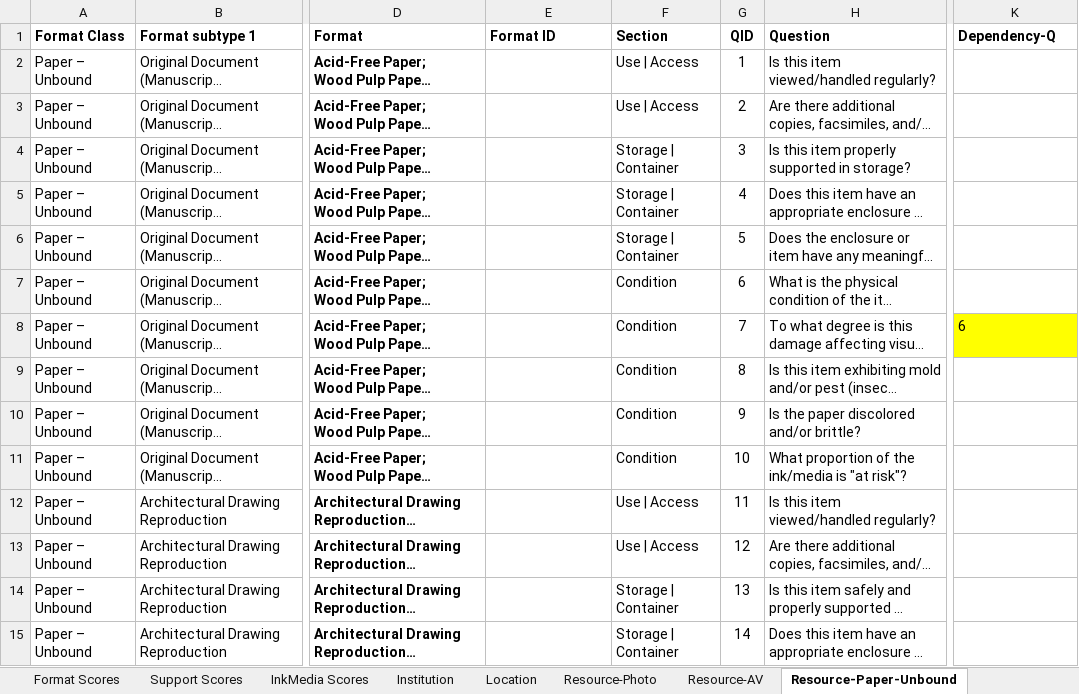
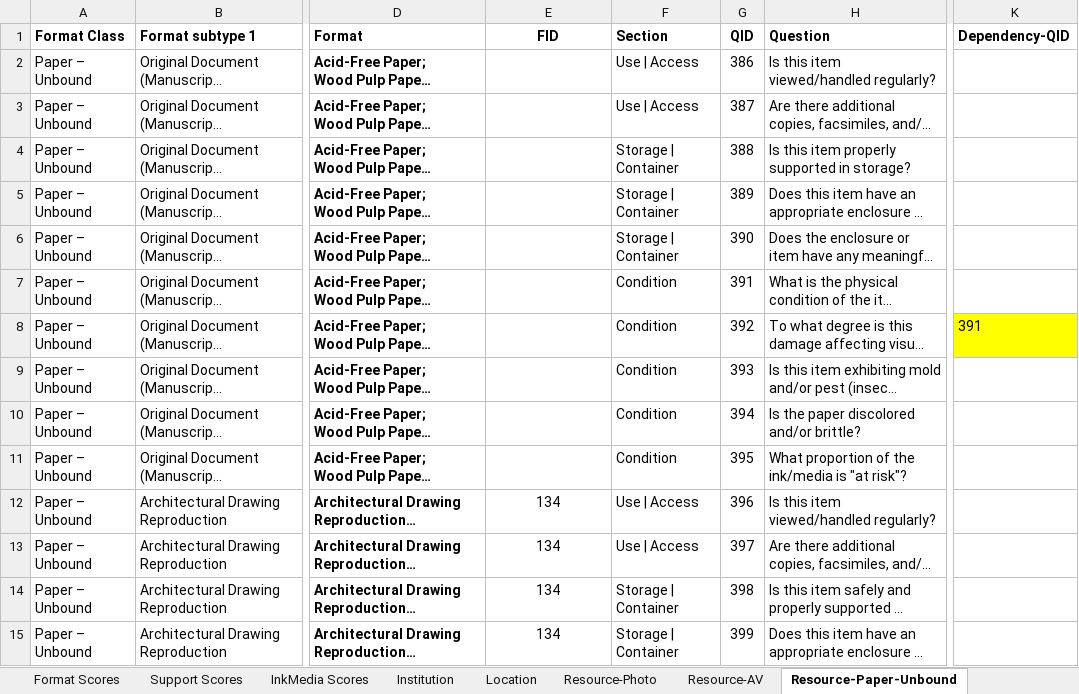
Before and after one commit to PresConsUIUC/PSAP, an Excel workbook: db/seed_data/assessment_questions.xlsx, sheet Resource-Paper-Unbound, drawn as a sheet; only a part is shown, gaps mark what is left out; long unchanged cells end in …; values as stored, in another font and other column widths than the file's, no borders; the diff covers the shown part only; the diff names each change by its address in the sheet, - before the commit and + after, or states it on an @@ line.

```diff
--- a/db/seed_data/assessment_questions.xlsx (sheet Resource-Paper-Unbound)
+++ b/db/seed_data/assessment_questions.xlsx (sheet Resource-Paper-Unbound)
-E1: Format ID
+E1: FID
-E1 alignment: left
+E1 alignment: center
-K1: Dependency-Q
+K1: Dependency-QID
-G2 (QID): 1
+G2 (QID): 386
-G3 (QID): 2
+G3 (QID): 387
-G4 (QID): 3
+G4 (QID): 388
-G5 (QID): 4
+G5 (QID): 389
-G6 (QID): 5
+G6 (QID): 390
-G7 (QID): 6
+G7 (QID): 391
-G8 (QID): 7
+G8 (QID): 392
-K8 (Dependency-QID): 6
+K8 (Dependency-QID): 391
-G9 (QID): 8
+G9 (QID): 393
-G10 (QID): 9
+G10 (QID): 394
-G11 (QID): 10
+G11 (QID): 395
-E12:E15 (FID): (empty)
+E12:E15 (FID): 134
-G12 (QID): 11
+G12 (QID): 396
-G13 (QID): 12
+G13 (QID): 397
-G14 (QID): 13
+G14 (QID): 398
-G15 (QID): 14
+G15 (QID): 399
```
Also changed, not shown: 507 edited cells elsewhere in this sheet, sheet Resource-Photo, sheet Resource-AV, sheet Format Scores, sheet Resource-Paper-Bound, 1 other file.
